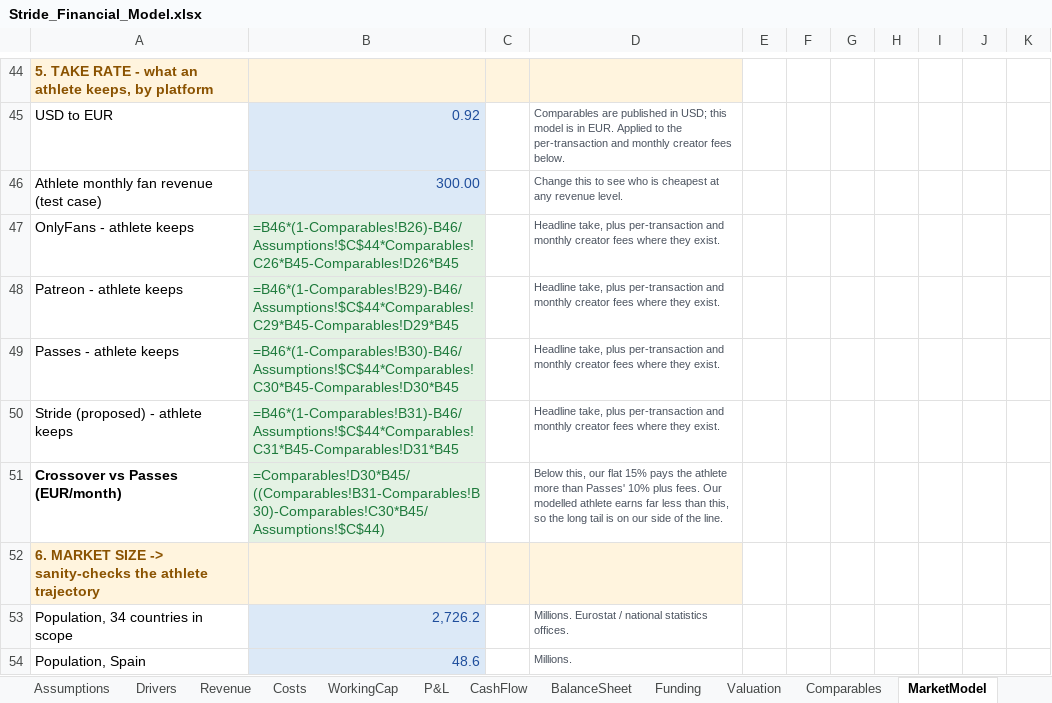
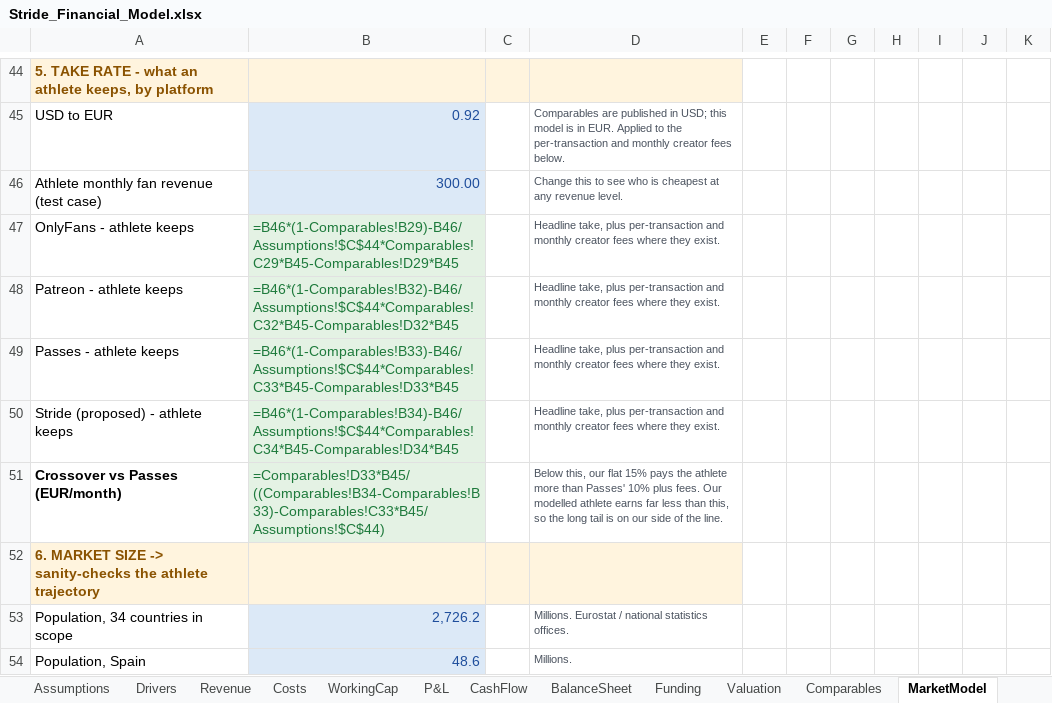
Before and after one commit to jadzoghaib/stride, an Excel workbook: business-plan/Stride_Financial_Model.xlsx, sheet MarketModel, drawn as a sheet; only a part is shown, gaps mark what is left out; values as stored, in another font and other column widths than the file's, no borders; formulas without a stored value are shown as written; the diff names each change by its address in the sheet, - before the commit and + after, or states it on an @@ line.

```diff
--- a/business-plan/Stride_Financial_Model.xlsx (sheet MarketModel)
+++ b/business-plan/Stride_Financial_Model.xlsx (sheet MarketModel)
-B47: =B46*(1-Comparables!B26)-B46/Assumptions!$C$44*Comparables!C26*B45-Comparables!D26*B45
+B47: =B46*(1-Comparables!B29)-B46/Assumptions!$C$44*Comparables!C29*B45-Comparables!D29*B45
-B48: =B46*(1-Comparables!B29)-B46/Assumptions!$C$44*Comparables!C29*B45-Comparables!D29*B45
+B48: =B46*(1-Comparables!B32)-B46/Assumptions!$C$44*Comparables!C32*B45-Comparables!D32*B45
-B49: =B46*(1-Comparables!B30)-B46/Assumptions!$C$44*Comparables!C30*B45-Comparables!D30*B45
+B49: =B46*(1-Comparables!B33)-B46/Assumptions!$C$44*Comparables!C33*B45-Comparables!D33*B45
-B50: =B46*(1-Comparables!B31)-B46/Assumptions!$C$44*Comparables!C31*B45-Comparables!D31*B45
+B50: =B46*(1-Comparables!B34)-B46/Assumptions!$C$44*Comparables!C34*B45-Comparables!D34*B45
-B51: =Comparables!D30*B45/((Comparables!B31-Comparables!B30)-Comparables!C30*B45/Assumptions!$C$44)
+B51: =Comparables!D33*B45/((Comparables!B34-Comparables!B33)-Comparables!C33*B45/Assumptions!$C$44)
```
Also changed, not shown: sheet Comparables, 1 other file.
